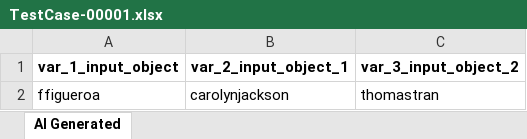
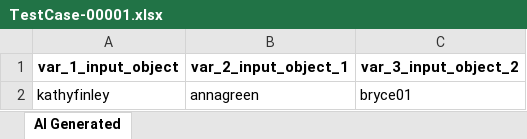
Before and after one commit to tuananht/atg-sample-demo, an Excel workbook: Test Data Driven/AI-Generated/TestCase-00001.xlsx, sheet AI Generated, drawn as a sheet; values as stored, in another font and other column widths than the file's, no borders; removed rows and columns are numbered as before the commit, all else as after; the diff names each change by its address in the sheet, - before the commit and + after, or states it on an @@ line.

Commit message:
Generated by Katalon AI

```diff
--- a/Test Data Driven/AI-Generated/TestCase-00001.xlsx (sheet AI Generated)
+++ b/Test Data Driven/AI-Generated/TestCase-00001.xlsx (sheet AI Generated)
-row 2: ffigueroa | carolynjackson | thomastran
+row 2: kathyfinley | annagreen | bryce01
```
Also changed, not shown: 15 other files.
